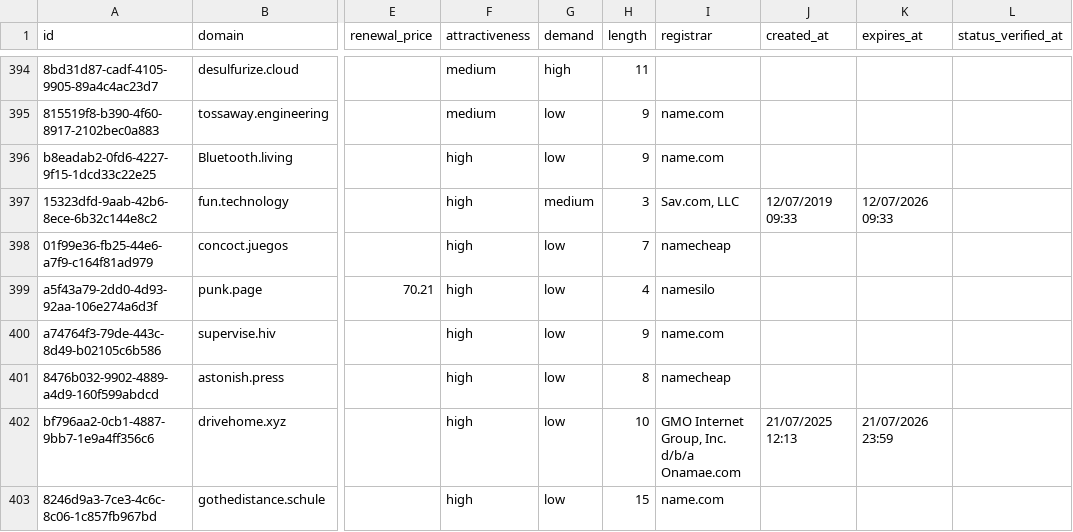
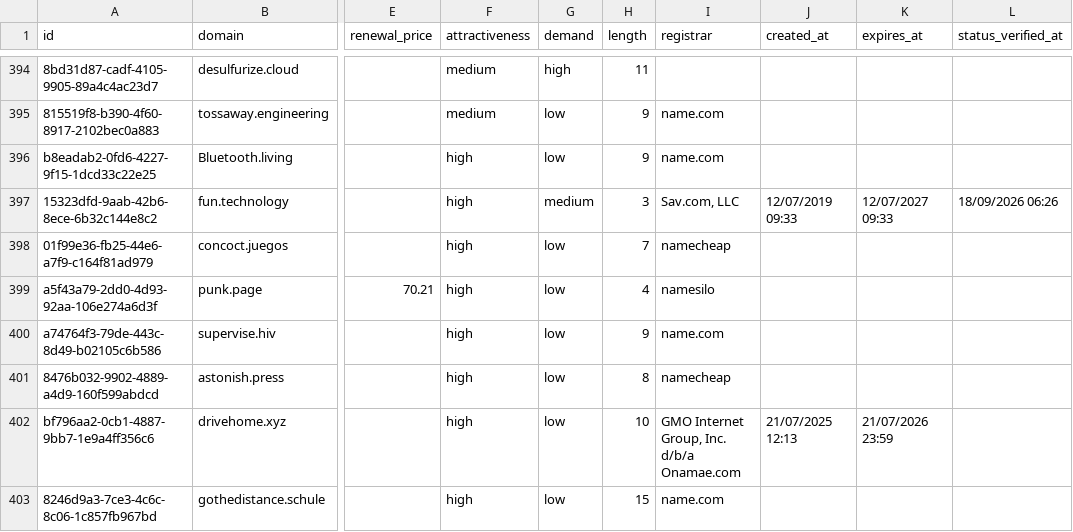
Before and after one commit to UniqueDomains/actionnable-oneword-domains, a CSV file: actionnable.csv, drawn as a sheet; only a part is shown, gaps mark what is left out; the diff names each change by its address in the sheet, - before the commit and + after, or states it on an @@ line.

Commit message:
Domains update

```diff
--- a/actionnable.csv
+++ b/actionnable.csv
-K397 (expires_at): 12/07/2026 09:33
+K397 (expires_at): 12/07/2027 09:33
-L397 (status_verified_at): (empty)
+L397 (status_verified_at): 18/09/2026 06:26
```
Also changed, not shown: 1 other file.
